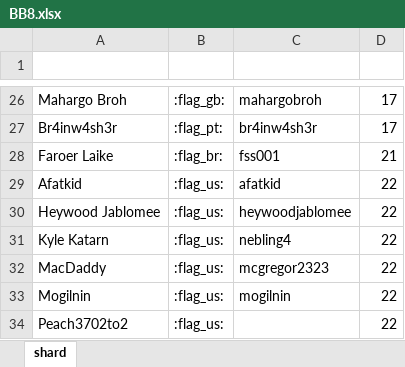
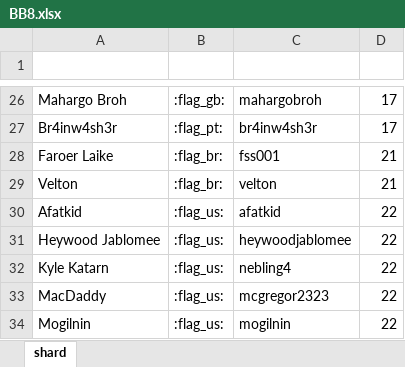
Before and after one commit to wjkawecki/swgoh-bots, an Excel workbook: data/BB8.xlsx, sheet shard, drawn as a sheet; only a part is shown, gaps mark what is left out; the shorter side is filled out with more unchanged rows; values as stored, in another font and other column widths than the file's, no borders; table styles not drawn; the diff names each change by its address in the sheet, - before the commit and + after, or states it on an @@ line.

Commit message:
update

```diff
--- a/data/BB8.xlsx (sheet shard)
+++ b/data/BB8.xlsx (sheet shard)
+row 29: Velton | :flag_br: | velton | 21
```
